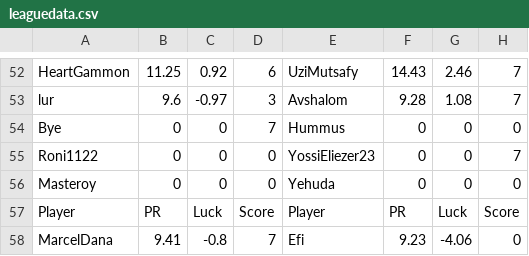
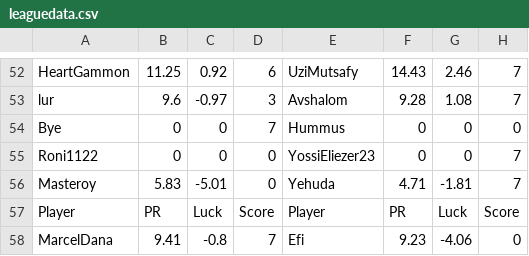
Before and after one commit to guyeli31/Shabi-Israel, a CSV file: leagues/Shabi Israel November 2025/leaguedata.csv, drawn as a sheet; only a part is shown, gaps mark what is left out; the diff covers the shown part only.

```diff
--- a/leagues/Shabi Israel November 2025/leaguedata.csv
+++ b/leagues/Shabi Israel November 2025/leaguedata.csv
@@ -55,3 +55,3 @@ Bye,0,0,7,Hummus,0,0,0
 Roni1122,0,0,0,YossiEliezer23,0,0,7
-Masteroy,0,0,0,Yehuda,0,0,0
+Masteroy,5.83,-5.01,0,Yehuda,4.71,-1.81,7
 Player, PR, Luck, Score, Player, PR, Luck, Score
```
Also changed, not shown: 5 added rows and 5 removed rows elsewhere in this file, 12 other files.
